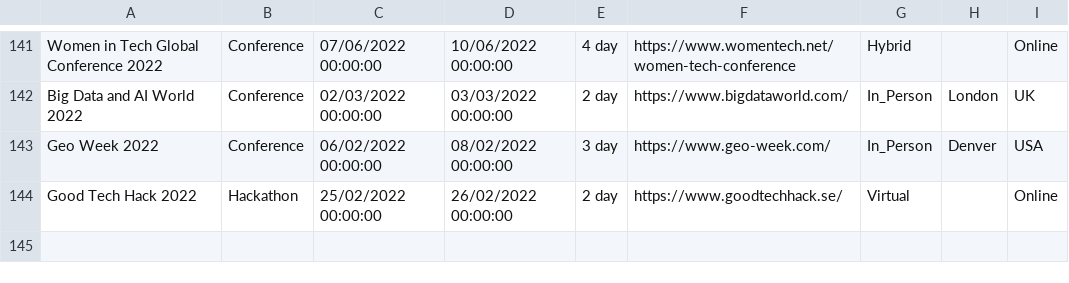
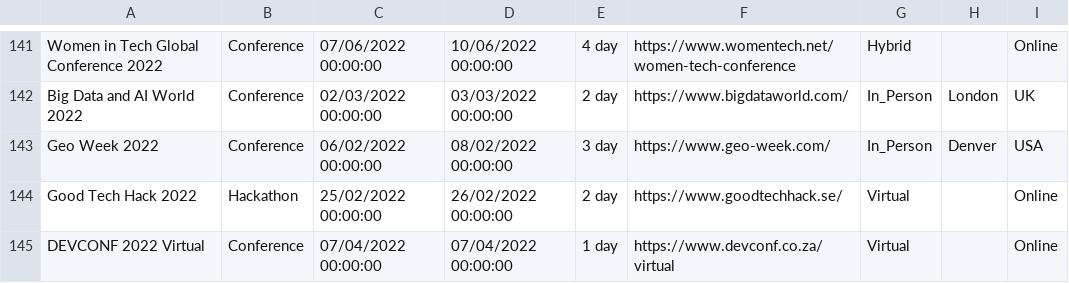
Before and after one commit to Avanade/TechCommunityCalendar, a CSV file: src/TechCommunityCalendar.Solution/TechCommunityCalendar.CoreWebApplication/wwwroot/Data/TechEvents.csv, drawn as a sheet; only a part is shown, gaps mark what is left out; the diff names each change by its address in the sheet, - before the commit and + after, or states it on an @@ line.

Commit message:
Adding event DEVCONF 2022 Virtual to TechEvents.csv

```diff
--- a/src/TechCommunityCalendar.Solution/TechCommunityCalendar.CoreWebApplication/wwwroot/Data/TechEvents.csv
+++ b/src/TechCommunityCalendar.Solution/TechCommunityCalendar.CoreWebApplication/wwwroot/Data/TechEvents.csv
+row 145: DEVCONF 2022 Virtual | Conference | 07/04/2022 00:00:00 | 07/04/2022 00:00:00 | 1 day | https://www.devconf.co.za/virtual | Virtual |  | Online
```
